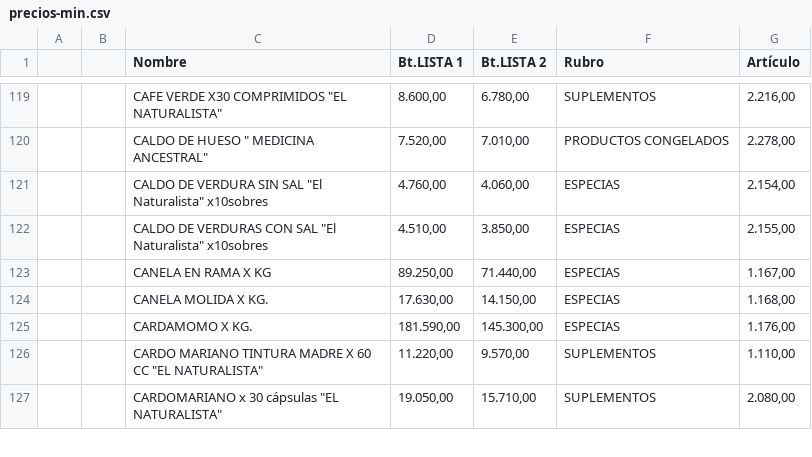
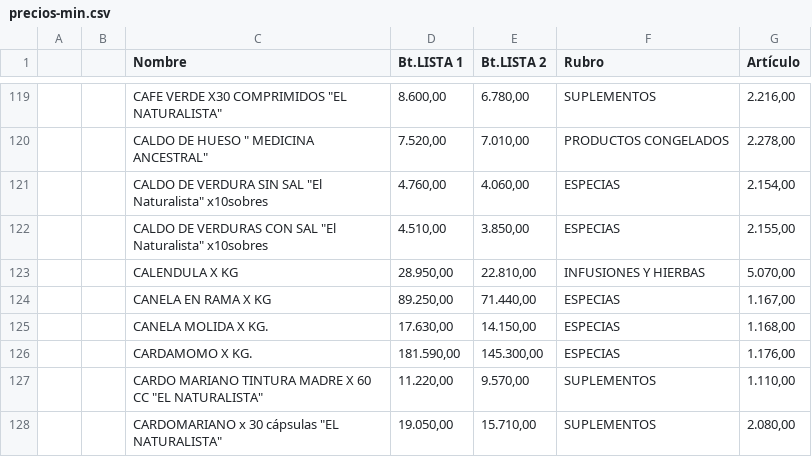
Before and after one commit to paladear/paladeartienda-test, a CSV file: precios-min.csv, drawn as a sheet; only a part is shown, gaps mark what is left out; the diff names each change by its address in the sheet, - before the commit and + after, or states it on an @@ line.

Commit message:
Precios desde E-Pyme (585 productos)

```diff
--- a/precios-min.csv
+++ b/precios-min.csv
+row 123:  |  | CALENDULA X KG | 28.950,00 | 22.810,00 | INFUSIONES Y HIERBAS | 5.070,00
```
Also changed, not shown: 1 other file.
